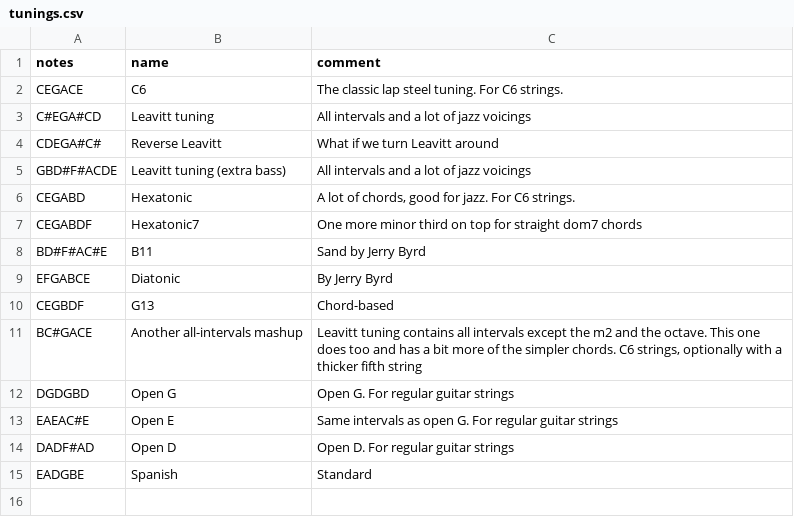
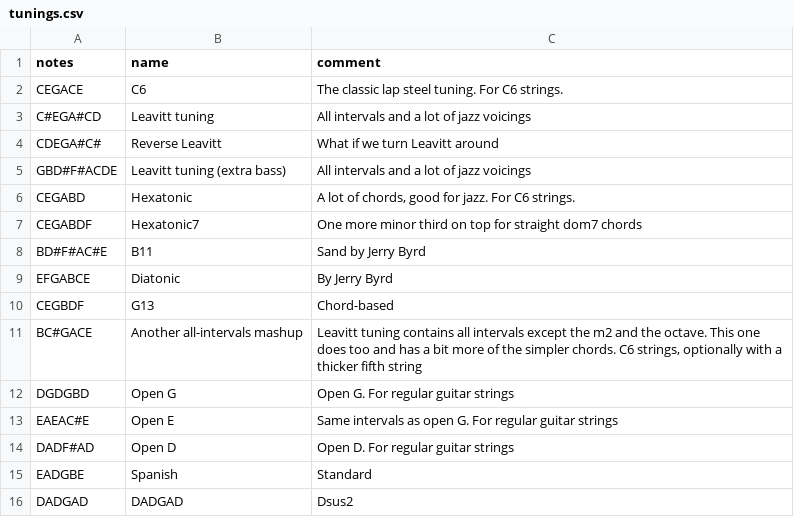
Before and after one commit to spaskalev/fretboard, a CSV file: tunings.csv, drawn as a sheet; the diff names each change by its address in the sheet, - before the commit and + after, or states it on an @@ line.

Commit message:
Add DADGAD tuning

```diff
--- a/tunings.csv
+++ b/tunings.csv
+row 16: DADGAD | DADGAD | Dsus2
```
